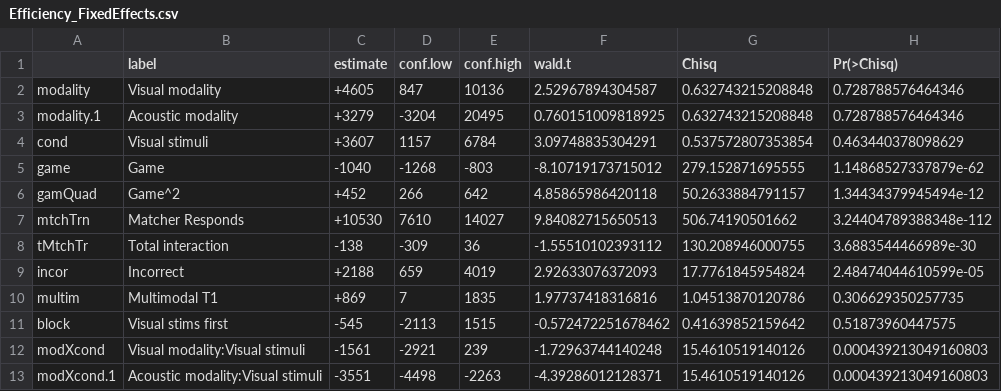
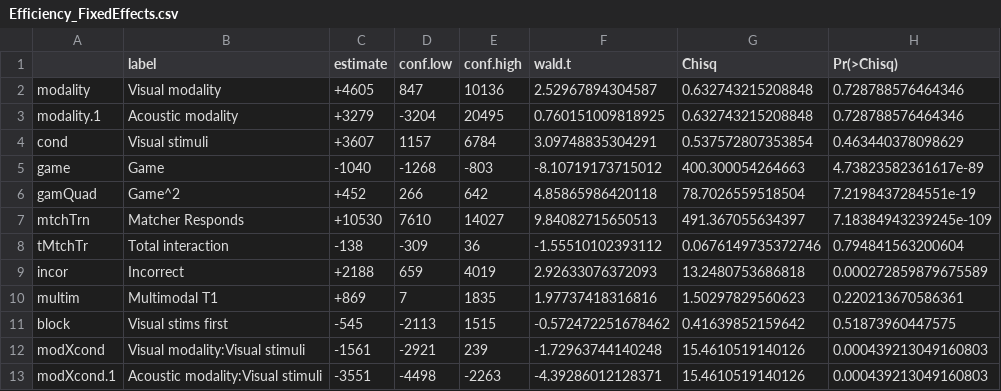
Before and after one commit to seannyD/multimodalCommunicationGame, a CSV file: experiment/results/tables/Efficiency_FixedEffects.csv, drawn as a sheet; only a part is shown.

```diff
--- a/experiment/results/tables/Efficiency_FixedEffects.csv
+++ b/experiment/results/tables/Efficiency_FixedEffects.csv
@@ -4,8 +4,8 @@
 "cond","Visual stimuli","+3607",1157,6784,3.09748835304291,0.537572807353854,0.463440378098629
-"game","Game","-1040",-1268,-803,-8.10719173715012,279.152871695555,1.14868527337879e-62
-"gamQuad","Game^2","+452",266,642,4.85865986420118,50.2633884791157,1.34434379945494e-12
-"mtchTrn","Matcher Responds","+10530",7610,14027,9.84082715650513,506.74190501662,3.24404789388348e-112
-"tMtchTr","Total interaction","-138",-309,36,-1.55510102393112,130.208946000755,3.6883544466989e-30
-"incor","Incorrect","+2188",659,4019,2.92633076372093,17.7761845954824,2.48474044610599e-05
-"multim","Multimodal T1","+869",7,1835,1.97737418316816,1.04513870120786,0.306629350257735
+"game","Game","-1040",-1268,-803,-8.10719173715012,400.300054264663,4.73823582361617e-89
+"gamQuad","Game^2","+452",266,642,4.85865986420118,78.7026559518504,7.2198437284551e-19
+"mtchTrn","Matcher Responds","+10530",7610,14027,9.84082715650513,491.367055634397,7.18384943239245e-109
+"tMtchTr","Total interaction","-138",-309,36,-1.55510102393112,0.0676149735372746,0.794841563200604
+"incor","Incorrect","+2188",659,4019,2.92633076372093,13.2480753686818,0.000272859879675589
+"multim","Multimodal T1","+869",7,1835,1.97737418316816,1.50297829560623,0.220213670586361
 "block","Visual stims first","-545",-2113,1515,-0.572472251678462,0.41639852159642,0.51873960447575
```
Also changed, not shown: 59 other files.
